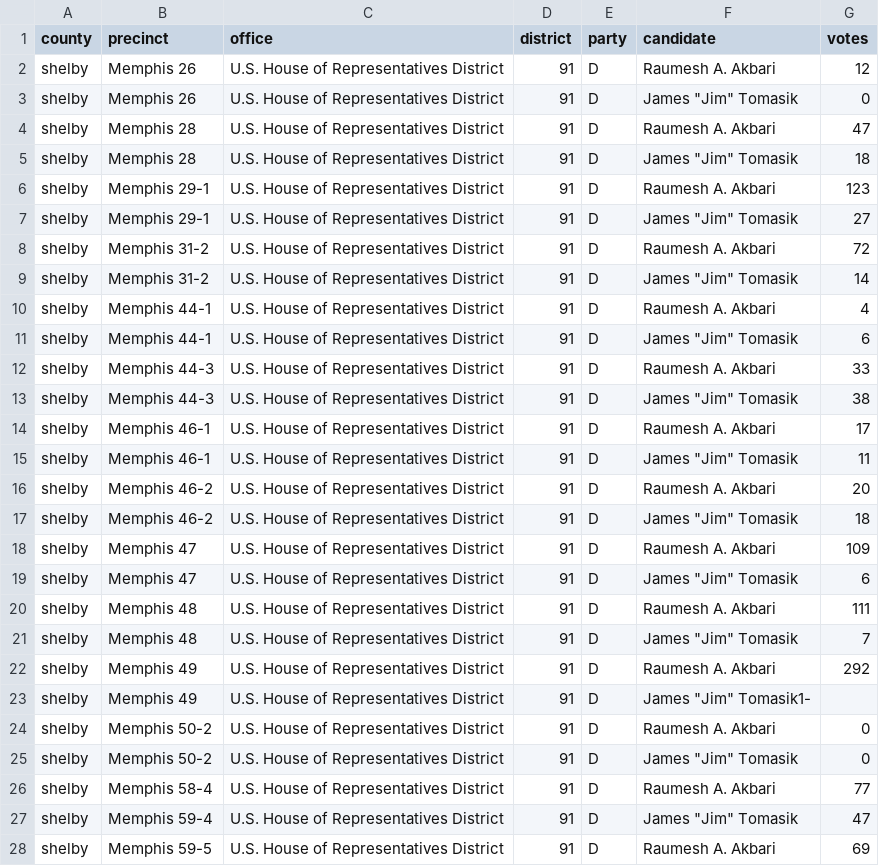
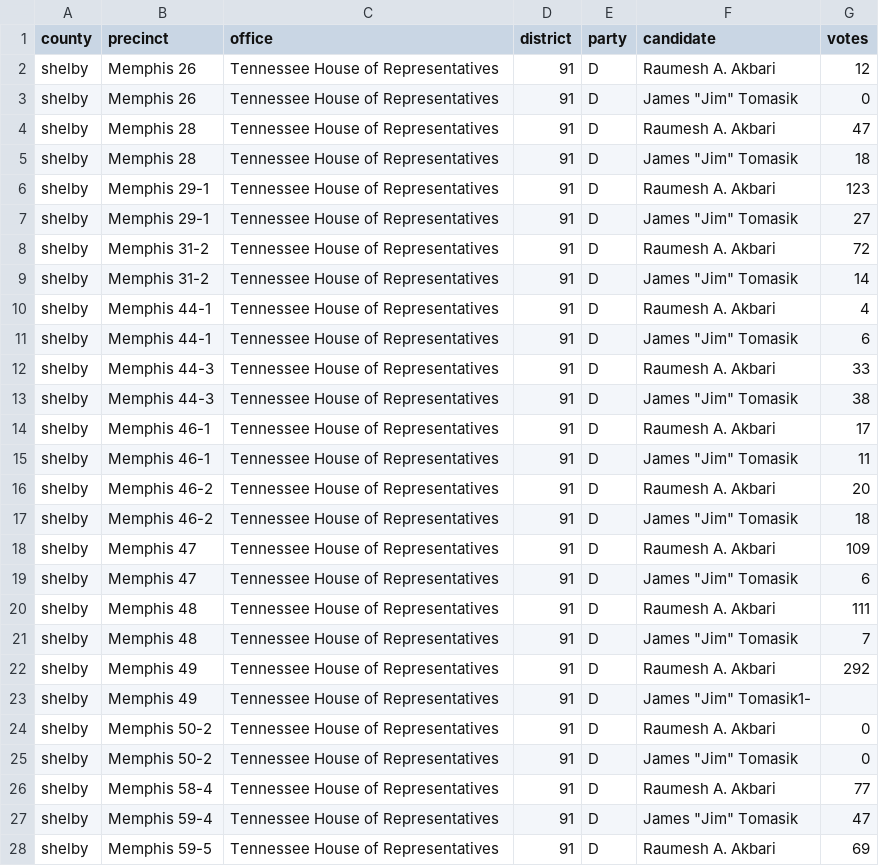
Before and after one commit to openelections/openelections-data-tn, a CSV file: 2013/20131121__tn__special__general__precinct.csv, drawn as a sheet; only a part is shown; the diff covers the shown part only.

Commit message:
Correcting the office which was incorrect

```diff
--- a/2013/20131121__tn__special__general__precinct.csv
+++ b/2013/20131121__tn__special__general__precinct.csv
@@ -1,28 +1,28 @@
 county, precinct, office, district, party, candidate, votes
-shelby, Memphis 26, U.S. House of Representatives District,91,D,Raumesh A. Akbari,12
-shelby, Memphis 26, U.S. House of Representatives District,91,D,James "Jim" Tomasik,0
-shelby, Memphis 28, U.S. House of Representatives District,91,D,Raumesh A. Akbari,47
-shelby, Memphis 28, U.S. House of Representatives District,91,D,James "Jim" Tomasik,18
-shelby, Memphis 29-1, U.S. House of Representatives District,91,D,Raumesh A. Akbari,123
-shelby, Memphis 29-1, U.S. House of Representatives District,91,D,James "Jim" Tomasik,27
-shelby, Memphis 31-2, U.S. House of Representatives District,91,D,Raumesh A. Akbari,72
-shelby, Memphis 31-2, U.S. House of Representatives District,91,D,James "Jim" Tomasik,14
-shelby, Memphis 44-1, U.S. House of Representatives District,91,D,Raumesh A. Akbari,4
-shelby, Memphis 44-1, U.S. House of Representatives District,91,D,James "Jim" Tomasik,6
-shelby, Memphis 44-3, U.S. House of Representatives District,91,D,Raumesh A. Akbari,33
-shelby, Memphis 44-3, U.S. House of Representatives District,91,D,James "Jim" Tomasik,38
-shelby, Memphis 46-1, U.S. House of Representatives District,91,D,Raumesh A. Akbari,17
-shelby, Memphis 46-1, U.S. House of Representatives District,91,D,James "Jim" Tomasik,11
-shelby, Memphis 46-2, U.S. House of Representatives District,91,D,Raumesh A. Akbari,20
-shelby, Memphis 46-2, U.S. House of Representatives District,91,D,James "Jim" Tomasik,18
-shelby, Memphis 47, U.S. House of Representatives District,91,D,Raumesh A. Akbari,109
-shelby, Memphis 47, U.S. House of Representatives District,91,D,James "Jim" Tomasik,6
-shelby, Memphis 48, U.S. House of Representatives District,91,D,Raumesh A. Akbari,111
-shelby, Memphis 48, U.S. House of Representatives District,91,D,James "Jim" Tomasik,7
-shelby, Memphis 49, U.S. House of Representatives District,91,D,Raumesh A. Akbari,292
-shelby, Memphis 49, U.S. House of Representatives District,91,D,James "Jim" Tomasik1-
-shelby, Memphis 50-2, U.S. House of Representatives District,91,D,Raumesh A. Akbari,0
-shelby, Memphis 50-2, U.S. House of Representatives District,91,D,James "Jim" Tomasik,0
-shelby, Memphis 58-4, U.S. House of Representatives District,91,D,Raumesh A. Akbari,77
-shelby, Memphis 59-4, U.S. House of Representatives District,91,D,James "Jim" Tomasik,47
-shelby, Memphis 59-5, U.S. House of Representatives District,91,D,Raumesh A. Akbari,69
+shelby, Memphis 26, Tennessee House of Representatives,91,D,Raumesh A. Akbari,12
+shelby, Memphis 26, Tennessee House of Representatives,91,D,James "Jim" Tomasik,0
+shelby, Memphis 28, Tennessee House of Representatives,91,D,Raumesh A. Akbari,47
+shelby, Memphis 28, Tennessee House of Representatives,91,D,James "Jim" Tomasik,18
+shelby, Memphis 29-1, Tennessee House of Representatives,91,D,Raumesh A. Akbari,123
+shelby, Memphis 29-1, Tennessee House of Representatives,91,D,James "Jim" Tomasik,27
+shelby, Memphis 31-2, Tennessee House of Representatives,91,D,Raumesh A. Akbari,72
+shelby, Memphis 31-2, Tennessee House of Representatives,91,D,James "Jim" Tomasik,14
+shelby, Memphis 44-1, Tennessee House of Representatives,91,D,Raumesh A. Akbari,4
+shelby, Memphis 44-1, Tennessee House of Representatives,91,D,James "Jim" Tomasik,6
+shelby, Memphis 44-3, Tennessee House of Representatives,91,D,Raumesh A. Akbari,33
+shelby, Memphis 44-3, Tennessee House of Representatives,91,D,James "Jim" Tomasik,38
+shelby, Memphis 46-1, Tennessee House of Representatives,91,D,Raumesh A. Akbari,17
+shelby, Memphis 46-1, Tennessee House of Representatives,91,D,James "Jim" Tomasik,11
+shelby, Memphis 46-2, Tennessee House of Representatives,91,D,Raumesh A. Akbari,20
+shelby, Memphis 46-2, Tennessee House of Representatives,91,D,James "Jim" Tomasik,18
+shelby, Memphis 47, Tennessee House of Representatives,91,D,Raumesh A. Akbari,109
+shelby, Memphis 47, Tennessee House of Representatives,91,D,James "Jim" Tomasik,6
+shelby, Memphis 48, Tennessee House of Representatives,91,D,Raumesh A. Akbari,111
+shelby, Memphis 48, Tennessee House of Representatives,91,D,James "Jim" Tomasik,7
+shelby, Memphis 49, Tennessee House of Representatives,91,D,Raumesh A. Akbari,292
+shelby, Memphis 49, Tennessee House of Representatives,91,D,James "Jim" Tomasik1-
+shelby, Memphis 50-2, Tennessee House of Representatives,91,D,Raumesh A. Akbari,0
+shelby, Memphis 50-2, Tennessee House of Representatives,91,D,James "Jim" Tomasik,0
+shelby, Memphis 58-4, Tennessee House of Representatives,91,D,Raumesh A. Akbari,77
+shelby, Memphis 59-4, Tennessee House of Representatives,91,D,James "Jim" Tomasik,47
+shelby, Memphis 59-5, Tennessee House of Representatives,91,D,Raumesh A. Akbari,69
```
Also changed, not shown: 35 edited cells elsewhere in this file, 1 other file.
